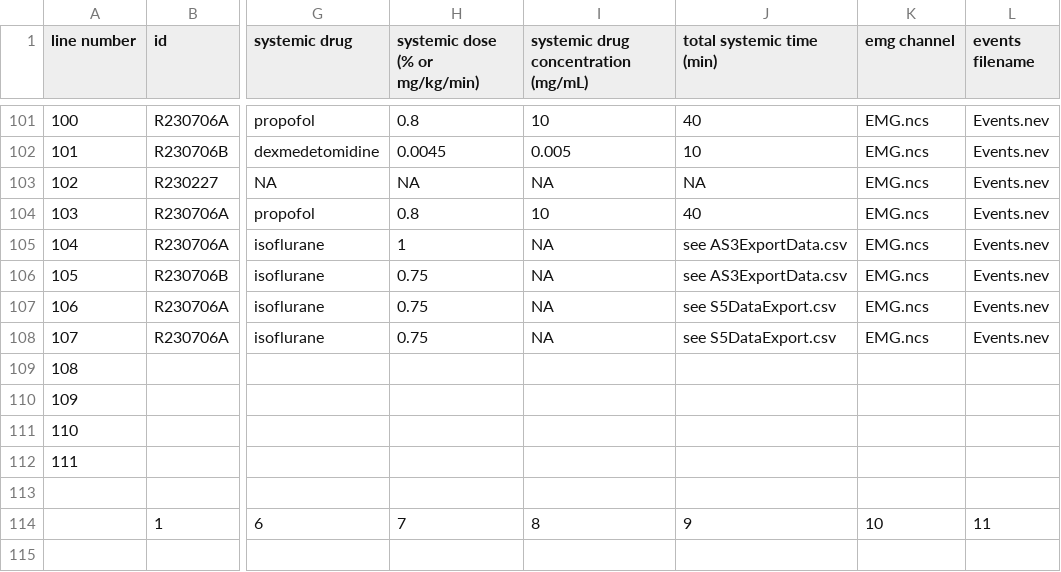
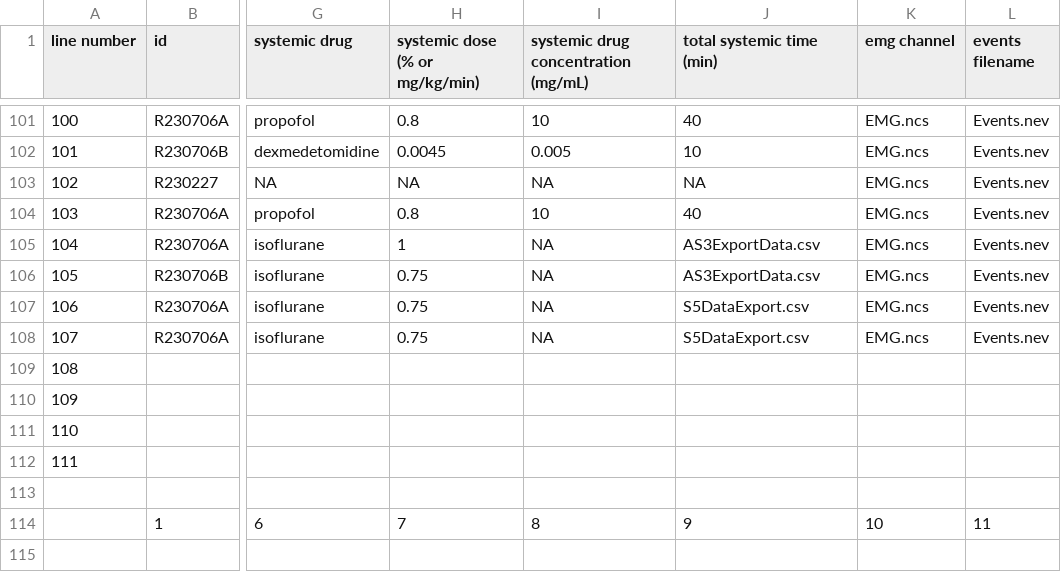
Before and after one commit to emelon8/ACE-NeuroTools, a CSV file: experiments.csv, drawn as a sheet; only a part is shown, gaps mark what is left out; the diff names each change by its address in the sheet, - before the commit and + after, or states it on an @@ line.

```diff
--- a/experiments.csv
+++ b/experiments.csv
-J105:J106 (total systemic time (min)): see AS3ExportData.csv
+J105:J106 (total systemic time (min)): AS3ExportData.csv
-J107:J108 (total systemic time (min)): see S5DataExport.csv
+J107:J108 (total systemic time (min)): S5DataExport.csv
```
Also changed, not shown: 2 other files.
